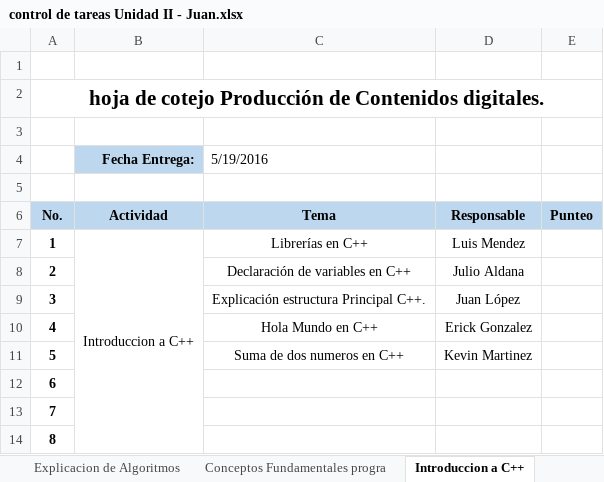
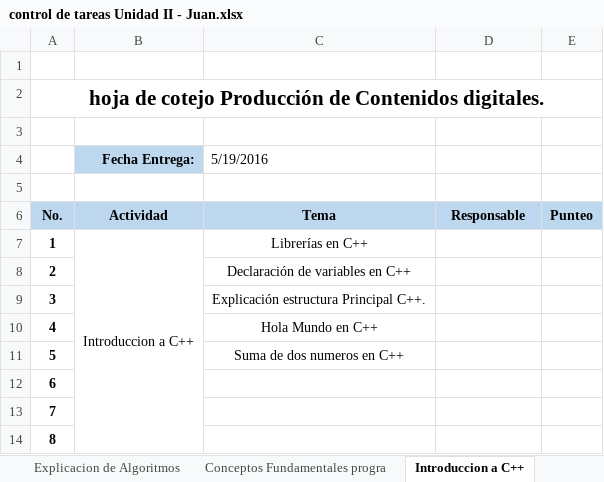
Before and after one commit to jadalberto21/PunteosActividades5to, an Excel workbook: control de tareas Unidad II - Juan.xlsx, sheet Introduccion a C++, drawn as a sheet; values as stored, in another font and other column widths than the file's, no borders; the diff names each change by its address in the sheet, - before the commit and + after, or states it on an @@ line.

Commit message:
Revert "Actualizacion Excel Juan"
This reverts commit c17c8bb4a53dd0c5a0209a5b3685dcdfab516bf5.

```diff
--- a/control de tareas Unidad II - Juan.xlsx (sheet Introduccion a C++)
+++ b/control de tareas Unidad II - Juan.xlsx (sheet Introduccion a C++)
-D7: Luis Mendez
+D7: (empty)
-D8: Julio Aldana
+D8: (empty)
-D9: Juan López
+D9: (empty)
-D10: Erick Gonzalez
+D10: (empty)
-D11: Kevin Martinez
+D11: (empty)
```
Also changed, not shown: sheet Conceptos Fundamentales progra.
